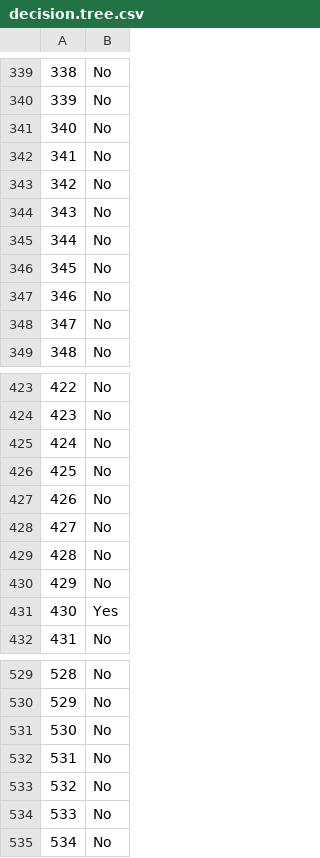
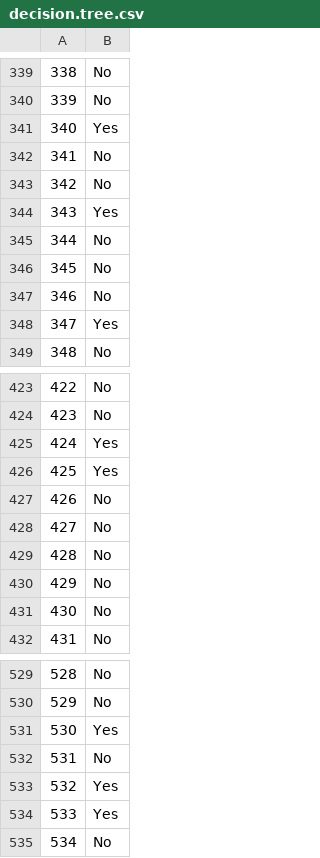
Before and after one commit to nbean5923/Project-3, a CSV file: decision.tree.csv, drawn as a sheet; only a part is shown, gaps mark what is left out; the diff covers the shown part only.

```diff
--- a/decision.tree.csv
+++ b/decision.tree.csv
@@ -340,6 +340,6 @@
 "339","No"
-"340","No"
+"340","Yes"
 "341","No"
 "342","No"
-"343","No"
+"343","Yes"
 "344","No"
@@ -347,3 +347,3 @@
 "346","No"
-"347","No"
+"347","Yes"
 "348","No"
@@ -424,4 +424,4 @@
 "423","No"
-"424","No"
-"425","No"
+"424","Yes"
+"425","Yes"
 "426","No"
@@ -430,3 +430,3 @@
 "429","No"
-"430","Yes"
+"430","No"
 "431","No"
@@ -530,6 +530,6 @@
 "529","No"
-"530","No"
+"530","Yes"
 "531","No"
-"532","No"
-"533","No"
+"532","Yes"
+"533","Yes"
 "534","No"
```
Also changed, not shown: 47 edited cells elsewhere in this file, kappa.table.csv, logreg.preds.csv, 1 other file.
